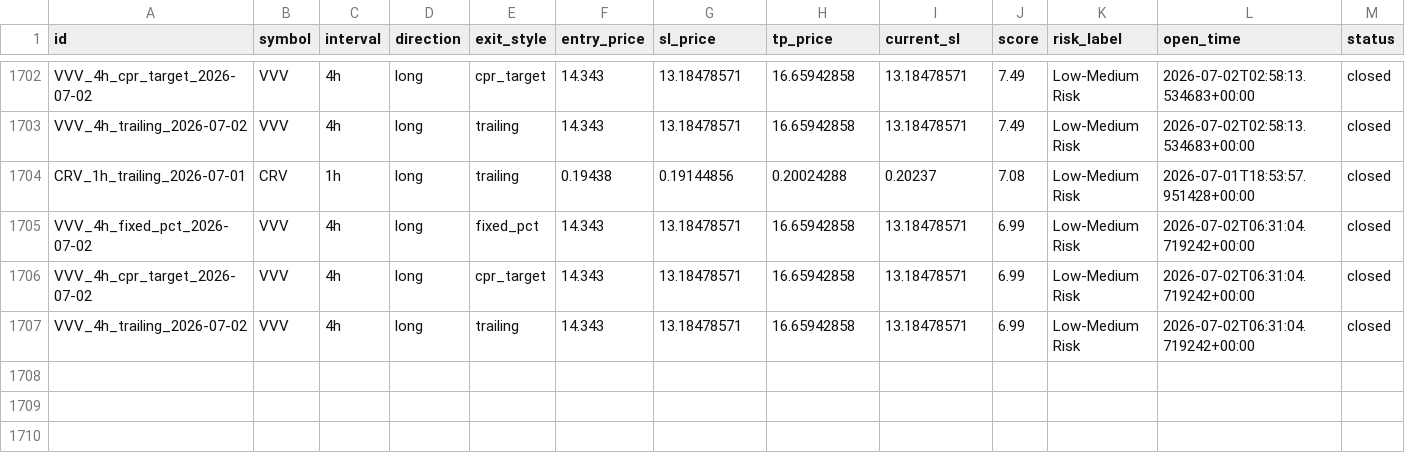
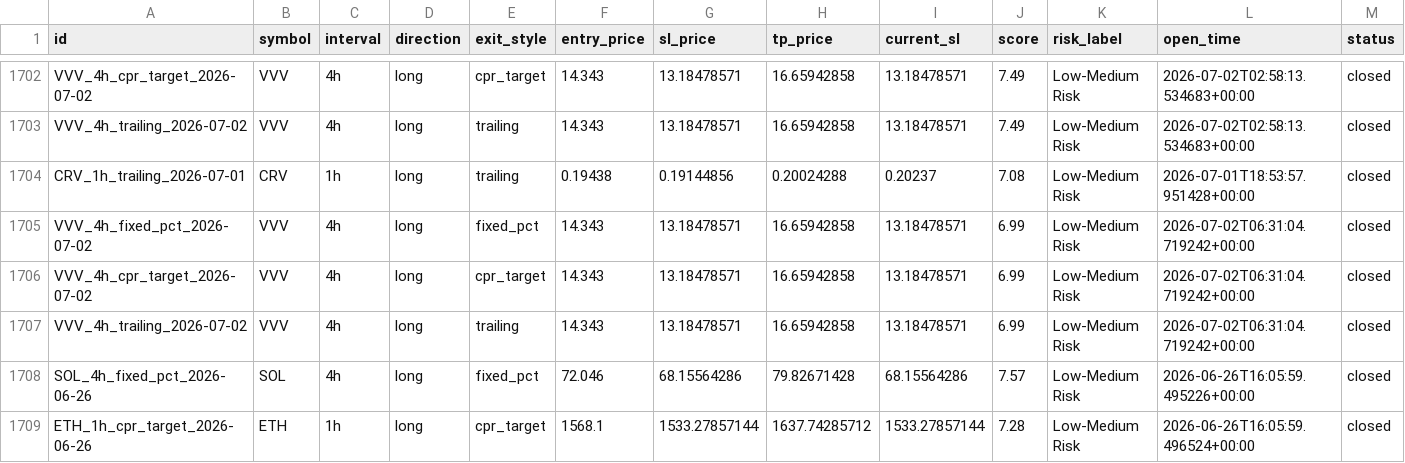
Before and after one commit to raamdhul-star/varam-dynamics-bot, a CSV file: results/paper_trades/trade_history.csv, drawn as a sheet; only a part is shown, gaps mark what is left out; rows hold the shown columns only; the diff names each change by its address in the sheet, - before the commit and + after, or states it on an @@ line.

```diff
--- a/results/paper_trades/trade_history.csv
+++ b/results/paper_trades/trade_history.csv
+row 1708: SOL_4h_fixed_pct_2026-06-26 | SOL | 4h | long | fixed_pct | 72.046 | 68.15564286 | 79.82671428 | 68.15564286 | 7.57 | Low-Medium Risk | 2026-06-26T16:05:59.495226+00:00 | closed
+row 1709: ETH_1h_cpr_target_2026-06-26 | ETH | 1h | long | cpr_target | 1568.1 | 1533.27857144 | 1637.74285712 | 1533.27857144 | 7.28 | Low-Medium Risk | 2026-06-26T16:05:59.496524+00:00 | closed
```
Also changed, not shown: 1 other file.
